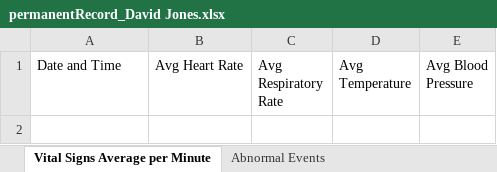
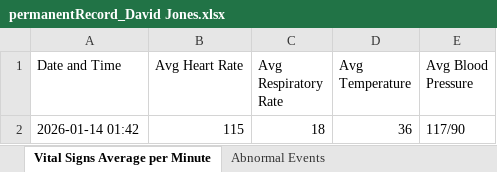
Before and after one commit to rnw23/RPM, an Excel workbook: records/permanentRecord_David Jones.xlsx, sheet Vital Signs Average per Minute, drawn as a sheet; values as stored, in another font and other column widths than the file's, no borders; the diff names each change by its address in the sheet, - before the commit and + after, or states it on an @@ line.

```diff
--- a/records/permanentRecord_David Jones.xlsx (sheet Vital Signs Average per Minute)
+++ b/records/permanentRecord_David Jones.xlsx (sheet Vital Signs Average per Minute)
+row 2: 2026-01-14 01:42 | 115 | 18 | 36 | 117/90
```
Also changed, not shown: sheet Abnormal Events, records/permanentRecord_Alice Brown.xlsx, records/permanentRecord_Jennifer Baker.xlsx, 6 other files.
